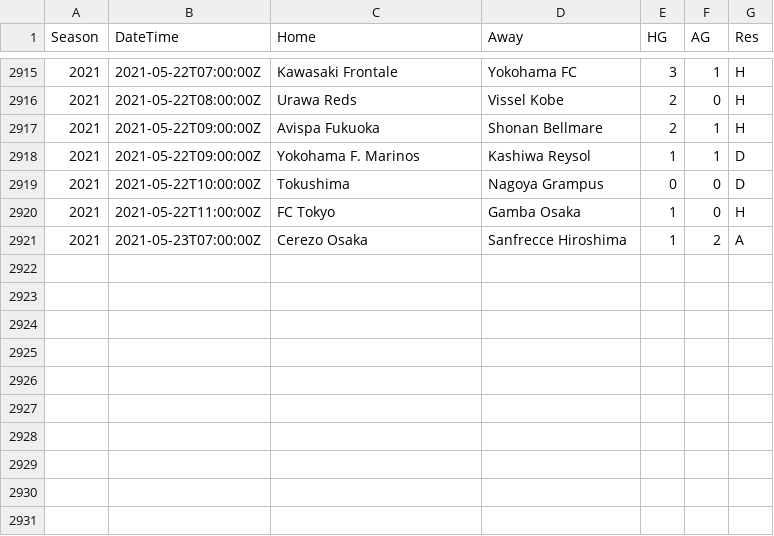
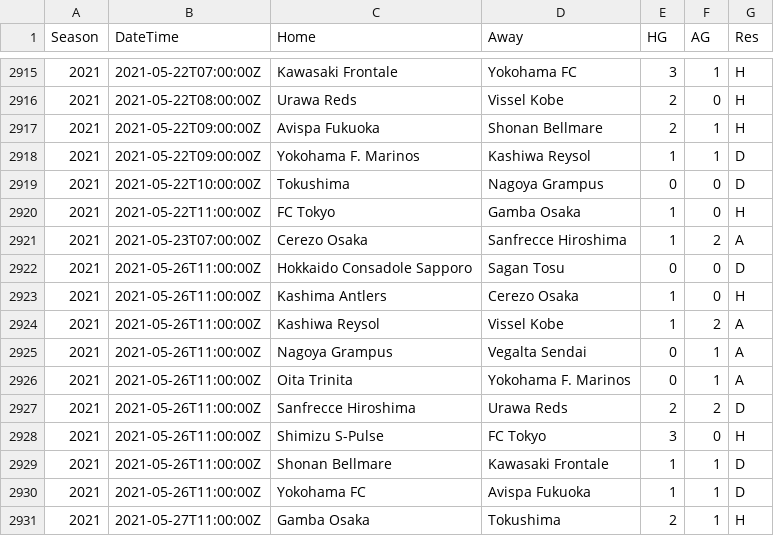
Before and after one commit to irkaal/japanese-j1-league, a CSV file: data/results.csv, drawn as a sheet; only a part is shown, gaps mark what is left out; the diff names each change by its address in the sheet, - before the commit and + after, or states it on an @@ line.

```diff
--- a/data/results.csv
+++ b/data/results.csv
+row 2922: 2021 | 2021-05-26T11:00:00Z | Hokkaido Consadole Sapporo | Sagan Tosu | 0 | 0 | D
+row 2923: 2021 | 2021-05-26T11:00:00Z | Kashima Antlers | Cerezo Osaka | 1 | 0 | H
+row 2924: 2021 | 2021-05-26T11:00:00Z | Kashiwa Reysol | Vissel Kobe | 1 | 2 | A
+row 2925: 2021 | 2021-05-26T11:00:00Z | Nagoya Grampus | Vegalta Sendai | 0 | 1 | A
+row 2926: 2021 | 2021-05-26T11:00:00Z | Oita Trinita | Yokohama F. Marinos | 0 | 1 | A
+row 2927: 2021 | 2021-05-26T11:00:00Z | Sanfrecce Hiroshima | Urawa Reds | 2 | 2 | D
+row 2928: 2021 | 2021-05-26T11:00:00Z | Shimizu S-Pulse | FC Tokyo | 3 | 0 | H
+row 2929: 2021 | 2021-05-26T11:00:00Z | Shonan Bellmare | Kawasaki Frontale | 1 | 1 | D
+row 2930: 2021 | 2021-05-26T11:00:00Z | Yokohama FC | Avispa Fukuoka | 1 | 1 | D
+row 2931: 2021 | 2021-05-27T11:00:00Z | Gamba Osaka | Tokushima | 2 | 1 | H
```
Also changed, not shown: 1 other file.
